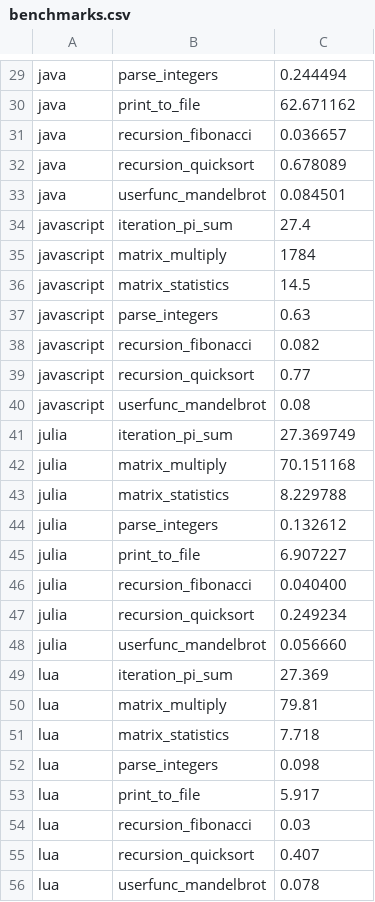
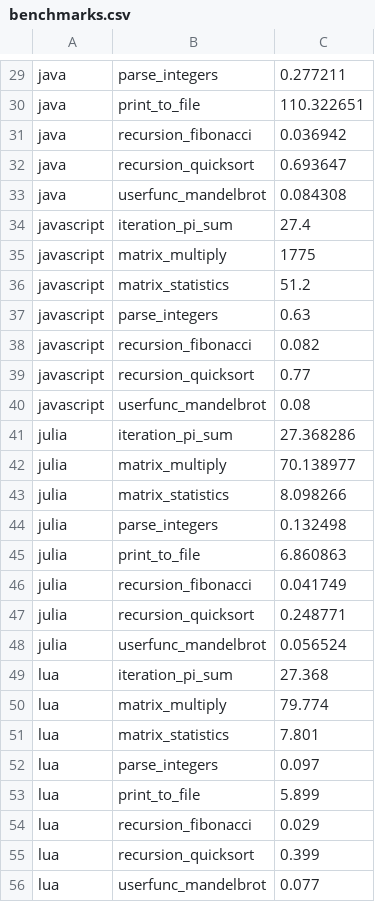
Before and after one commit to JuliaLang/www_old.julialang.org, a CSV file: benchmarks/benchmarks.csv, drawn as a sheet; only a part is shown, gaps mark what is left out; the diff covers the shown part only; the diff names each change by its address in the sheet, - before the commit and + after, or states it on an @@ line.

```diff
--- a/benchmarks/benchmarks.csv
+++ b/benchmarks/benchmarks.csv
-C29: 0.244494
+C29: 0.277211
-C30: 62.671162
+C30: 110.322651
-C31: 0.036657
+C31: 0.036942
-C32: 0.678089
+C32: 0.693647
-C33: 0.084501
+C33: 0.084308
-C35: 1784
+C35: 1775
-C36: 14.5
+C36: 51.2
-C41: 27.369749
+C41: 27.368286
-C42: 70.151168
+C42: 70.138977
-C43: 8.229788
+C43: 8.098266
-C44: 0.132612
+C44: 0.132498
-C45: 6.907227
+C45: 6.860863
-C46: 0.040400
+C46: 0.041749
-C47: 0.249234
+C47: 0.248771
-C48: 0.056660
+C48: 0.056524
-C49: 27.369
+C49: 27.368
-C50: 79.81
+C50: 79.774
-C51: 7.718
+C51: 7.801
-C52: 0.098
+C52: 0.097
-C53: 5.917
+C53: 5.899
-C54: 0.03
+C54: 0.029
-C55: 0.407
+C55: 0.399
-C56: 0.078
+C56: 0.077
```
Also changed, not shown: 66 edited cells elsewhere in this file, 4 other files.
